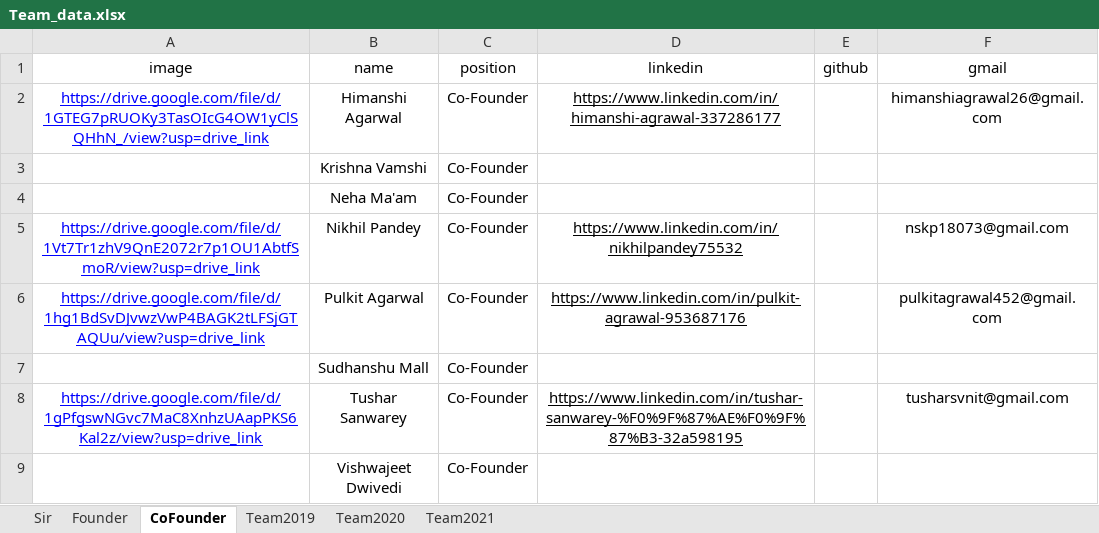
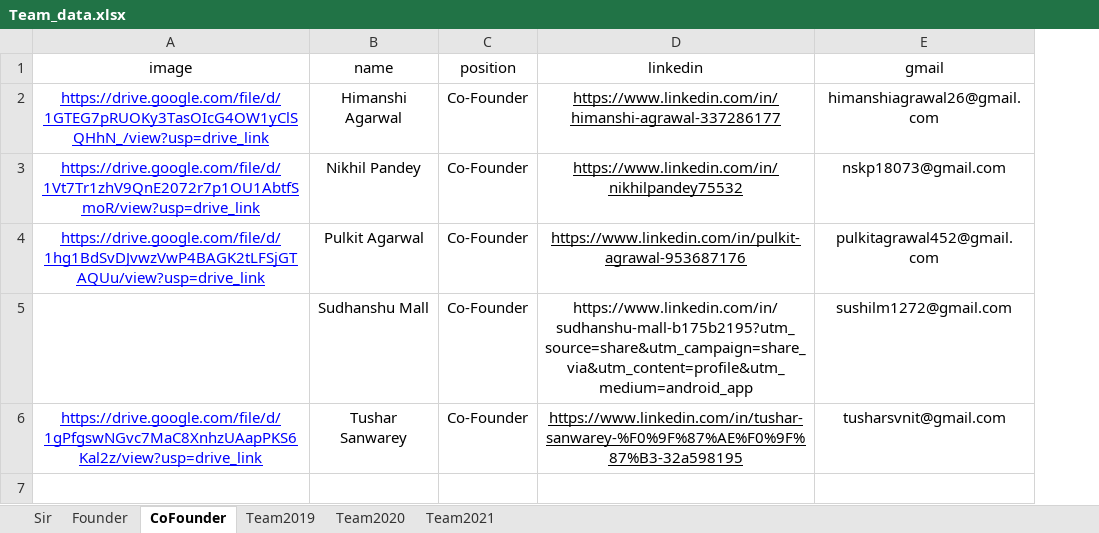
Before and after one commit to NSS-SVNIT/NSS-WEBSITE, an Excel workbook: src/components/Pages/Team/Team_data.xlsx, sheet CoFounder, drawn as a sheet; values as stored, in another font and other column widths than the file's, no borders; removed rows and columns are numbered as before the commit, all else as after; the diff names each change by its address in the sheet, - before the commit and + after, or states it on an @@ line.

```diff
--- a/src/components/Pages/Team/Team_data.xlsx (sheet CoFounder)
+++ b/src/components/Pages/Team/Team_data.xlsx (sheet CoFounder)
-column E (github), empty
-row 3:  | Krishna Vamshi | Co-Founder
-row 4:  | Neha Ma'am | Co-Founder
-D5 (linkedin): (empty)
+D5 (linkedin): https://www.linkedin.com/in/sudhanshu-mall-b175b2195?utm_source=share&utm_campaign=share_via&utm_content=profile&utm_medium=android_app
-E5 (gmail): (empty)
+E5 (gmail): sushilm1272@gmail.com
-row 9:  | Vishwajeet Dwivedi | Co-Founder
```
Also changed, not shown: sheet Team2021, 9 other files.
